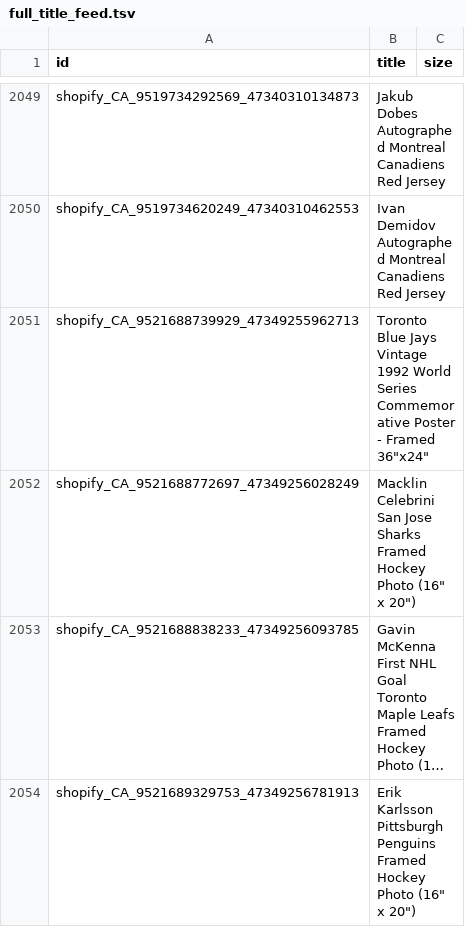
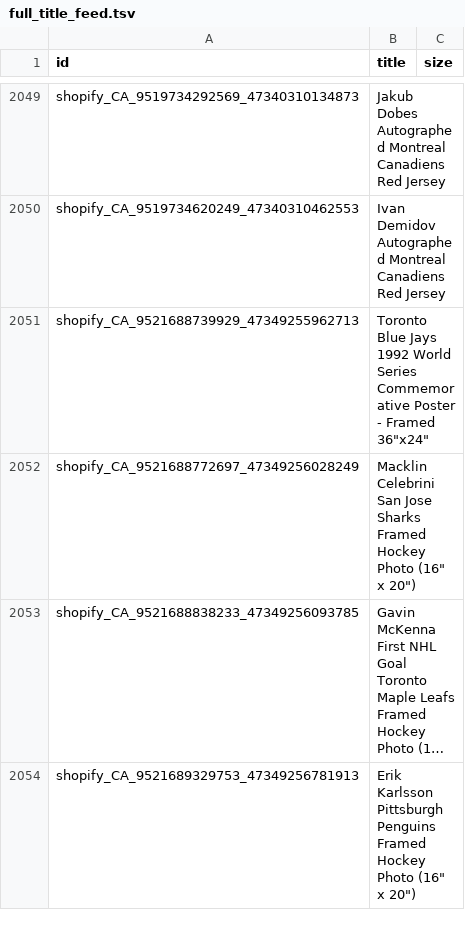
Before and after one commit to AutographAuthentic/merchant-feeds, a TSV file: feeds/full_title_feed.tsv, drawn as a sheet; only a part is shown, gaps mark what is left out; long unchanged cells end in ….

Commit message:
Rebuild title feed 2026-10-13

```diff
--- a/feeds/full_title_feed.tsv
+++ b/feeds/full_title_feed.tsv
@@ -2050,3 +2050,3 @@ shopify_CA_9519734292569_47340310134873	Jakub Dobes Autographed Montreal Canadie
 shopify_CA_9519734620249_47340310462553	Ivan Demidov Autographed Montreal Canadiens Red Jersey	
-shopify_CA_9521688739929_47349255962713	Toronto Blue Jays Vintage 1992 World Series Commemorative Poster - Framed 36"x24"	
+shopify_CA_9521688739929_47349255962713	Toronto Blue Jays 1992 World Series Commemorative Poster - Framed 36"x24"	
 shopify_CA_9521688772697_47349256028249	Macklin Celebrini San Jose Sharks Framed Hockey Photo (16" x 20")	
```
